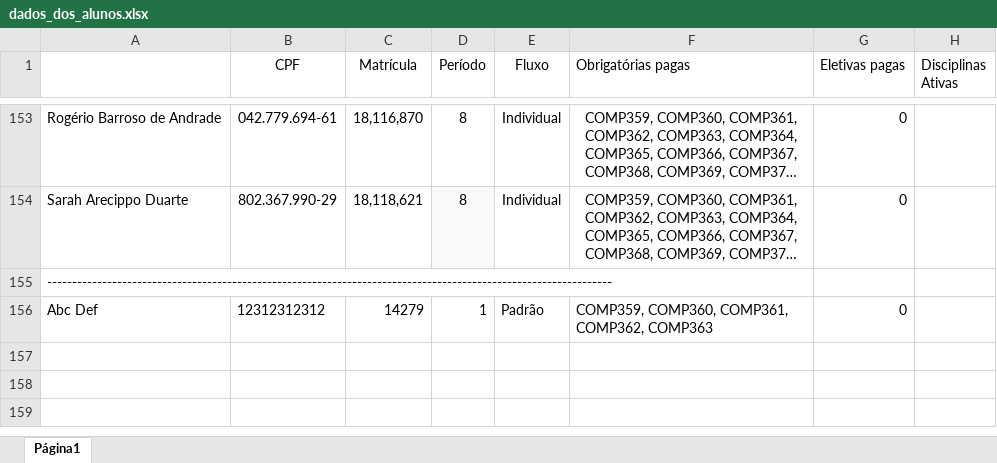
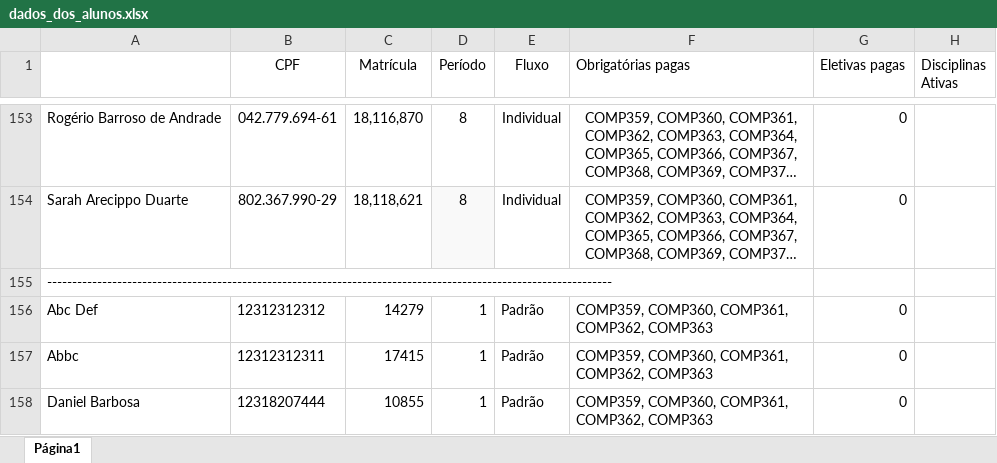
Before and after one commit to sarahdomingos/Projeto-ED, an Excel workbook: dados_dos_alunos.xlsx, sheet Página1, drawn as a sheet; only a part is shown, gaps mark what is left out; long unchanged cells end in …; values as stored, in another font and other column widths than the file's, no borders; the diff names each change by its address in the sheet, - before the commit and + after, or states it on an @@ line.

```diff
--- a/dados_dos_alunos.xlsx (sheet Página1)
+++ b/dados_dos_alunos.xlsx (sheet Página1)
+row 157: Abbc | 12312312311 | 17415 | 1 | Padrão | COMP359, COMP360, COMP361, COMP362, COMP363 | 0
+row 158: Daniel Barbosa | 12318207444 | 10855 | 1 | Padrão | COMP359, COMP360, COMP361, COMP362, COMP363 | 0
```
Also changed, not shown: Disciplinas - Trabalho Estrutura de Dados.xlsx, 3 other files.
